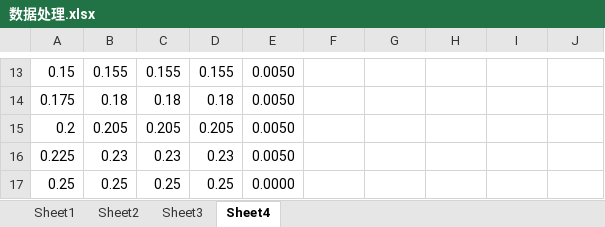
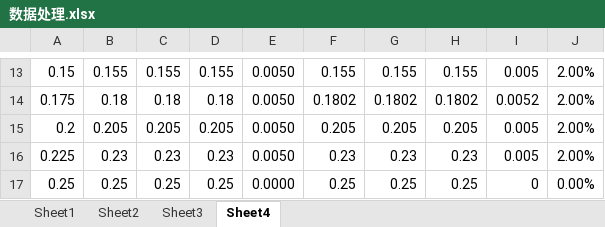
Before and after one commit to CollaalloC/Documents, an Excel workbook: 参数检测/数据处理.xlsx, sheet Sheet4, drawn as a sheet; only a part is shown, gaps mark what is left out; values as stored, in another font and other column widths than the file's, no borders; charts and pictures not drawn; the diff covers the shown part only; the diff names each change by its address in the sheet, - before the commit and + after, or states it on an @@ line.

```diff
--- a/参数检测/数据处理.xlsx (sheet Sheet4)
+++ b/参数检测/数据处理.xlsx (sheet Sheet4)
-F13: (empty)
+F13: 0.155
-G13: (empty)
+G13: 0.155
-H13: (empty)
+H13: 0.155
-I13: (empty)
+I13: 0.005
-J13:J16: (empty)
+J13:J16: 2.00%
-F14: (empty)
+F14: 0.1802
-G14: (empty)
+G14: 0.1802
-H14: (empty)
+H14: 0.1802
-I14: (empty)
+I14: 0.0052
-F15: (empty)
+F15: 0.205
-G15: (empty)
+G15: 0.205
-H15: (empty)
+H15: 0.205
-I15:I16: (empty)
+I15:I16: 0.005
-F16: (empty)
+F16: 0.23
-G16: (empty)
+G16: 0.23
-H16: (empty)
+H16: 0.23
-F17: (empty)
+F17: 0.25
-G17: (empty)
+G17: 0.25
-H17: (empty)
+H17: 0.25
-I17: (empty)
+I17: 0
-J17: (empty)
+J17: 0.00%
```
Also changed, not shown: 30 edited cells elsewhere in this sheet, charts or pictures, 1 other file.
